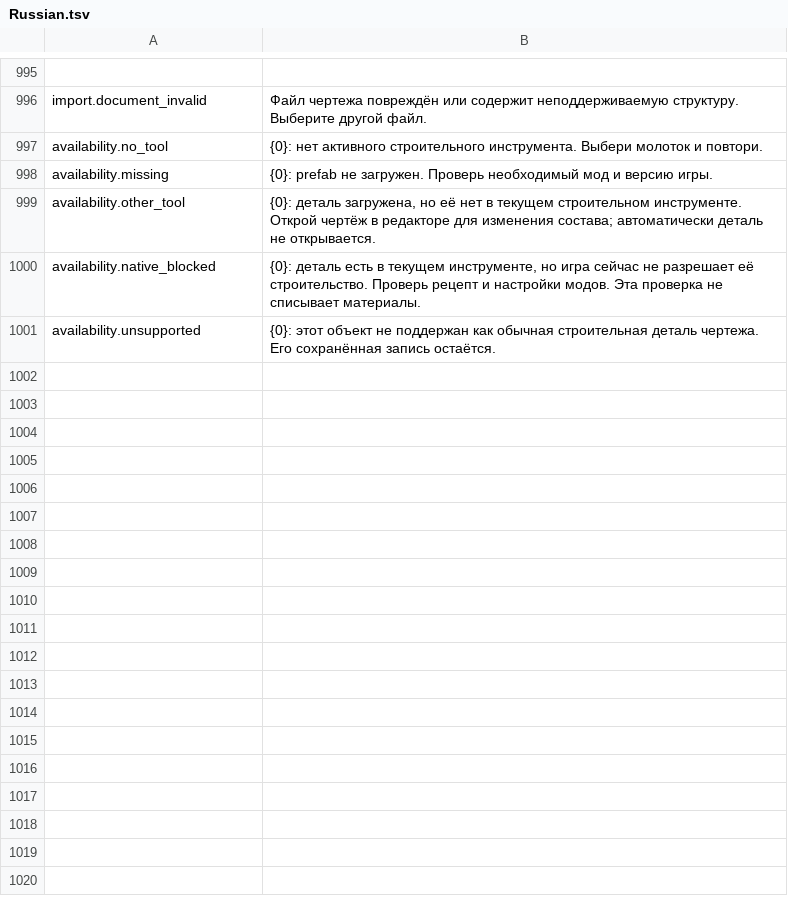
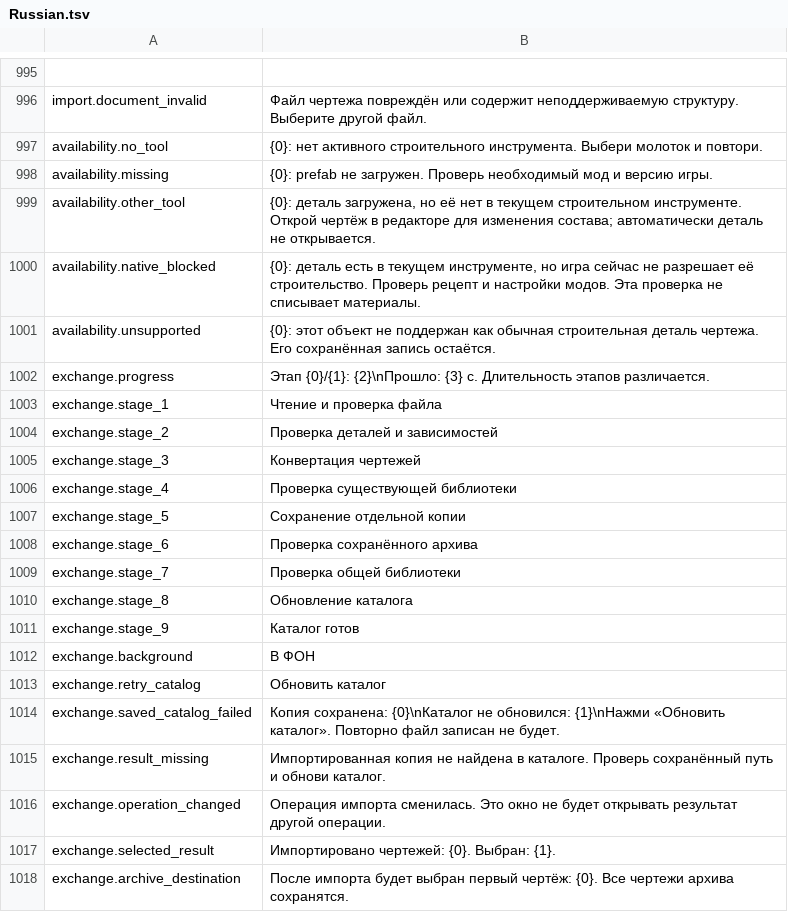
Before and after one commit to MaikiOS/BuildWorks, a TSV file: src/BuildWorks/Translations/Russian.tsv, drawn as a sheet; only a part is shown, gaps mark what is left out.

Commit message:
Show import phases and select saved blueprint; deploy QA 180

```diff
--- a/src/BuildWorks/Translations/Russian.tsv
+++ b/src/BuildWorks/Translations/Russian.tsv
@@ -1001 +1001,18 @@ availability.native_blocked	{0}: деталь есть в текущем инс
 availability.unsupported	{0}: этот объект не поддержан как обычная строительная деталь чертежа. Его сохранённая запись остаётся.
+exchange.progress	Этап {0}/{1}: {2}\nПрошло: {3} с. Длительность этапов различается.
+exchange.stage_1	Чтение и проверка файла
+exchange.stage_2	Проверка деталей и зависимостей
+exchange.stage_3	Конвертация чертежей
+exchange.stage_4	Проверка существующей библиотеки
+exchange.stage_5	Сохранение отдельной копии
+exchange.stage_6	Проверка сохранённого архива
+exchange.stage_7	Проверка общей библиотеки
+exchange.stage_8	Обновление каталога
+exchange.stage_9	Каталог готов
+exchange.background	В ФОН
+exchange.retry_catalog	Обновить каталог
+exchange.saved_catalog_failed	Копия сохранена: {0}\nКаталог не обновился: {1}\nНажми «Обновить каталог». Повторно файл записан не будет.
+exchange.result_missing	Импортированная копия не найдена в каталоге. Проверь сохранённый путь и обнови каталог.
+exchange.operation_changed	Операция импорта сменилась. Это окно не будет открывать результат другой операции.
+exchange.selected_result	Импортировано чертежей: {0}. Выбран: {1}.
+exchange.archive_destination	После импорта будет выбран первый чертёж: {0}. Все чертежи архива сохранятся.
```
Also changed, not shown: 27 other files.
